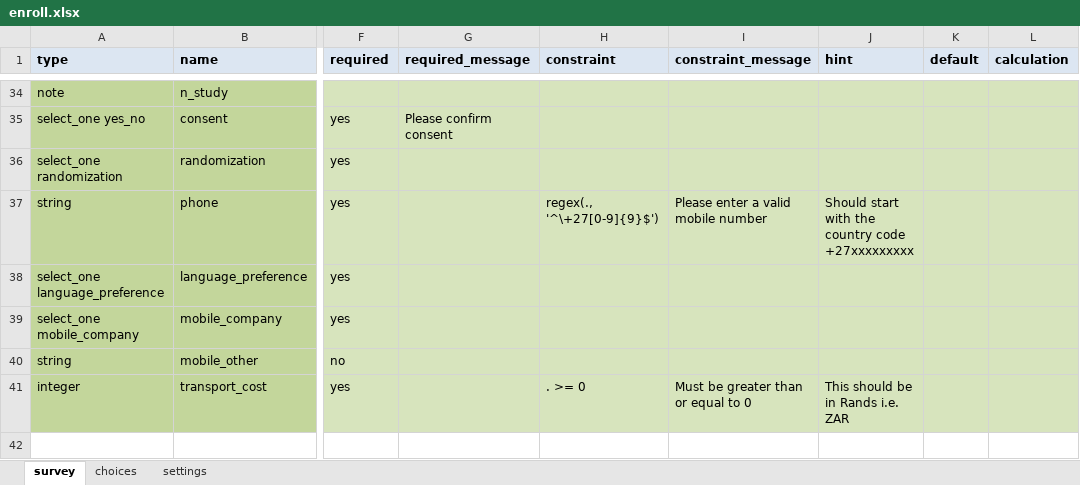
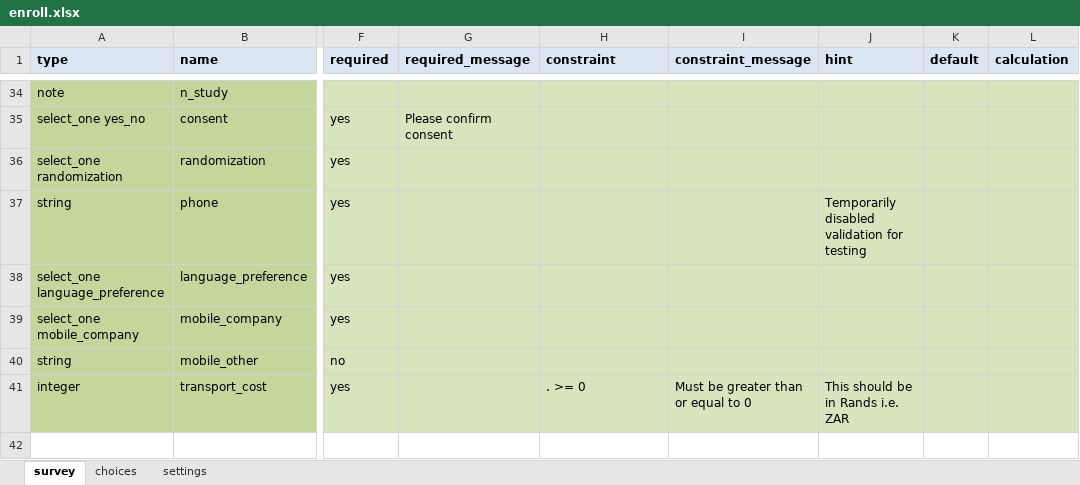
Before and after one commit to I-TECH-UW/2waytexting, an Excel workbook: config/itech-aurum/forms/app/enroll.xlsx, sheet survey, drawn as a sheet; only a part is shown, gaps mark what is left out; values as stored, in another font and other column widths than the file's, no borders; the diff names each change by its address in the sheet, - before the commit and + after, or states it on an @@ line.

Commit message:
Removing phone validation for training, adding some permissions, translations, basic contact summary, add group info to RP flow

```diff
--- a/config/itech-aurum/forms/app/enroll.xlsx (sheet survey)
+++ b/config/itech-aurum/forms/app/enroll.xlsx (sheet survey)
-H37 (constraint): regex(., '^\+27[0-9]{9}$')
+H37 (constraint): (empty)
-I37 (constraint_message): Please enter a valid mobile number
+I37 (constraint_message): (empty)
-J37 (hint): Should start with the country code +27xxxxxxxxx
+J37 (hint): Temporarily disabled validation for testing
```
Also changed, not shown: 4 other files.
